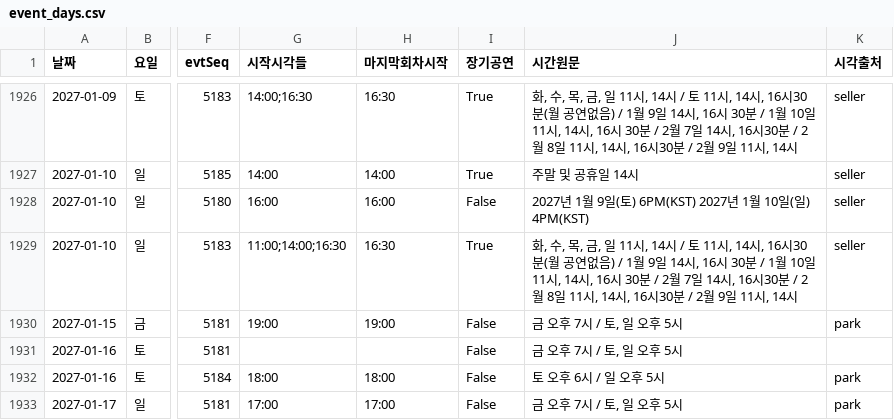
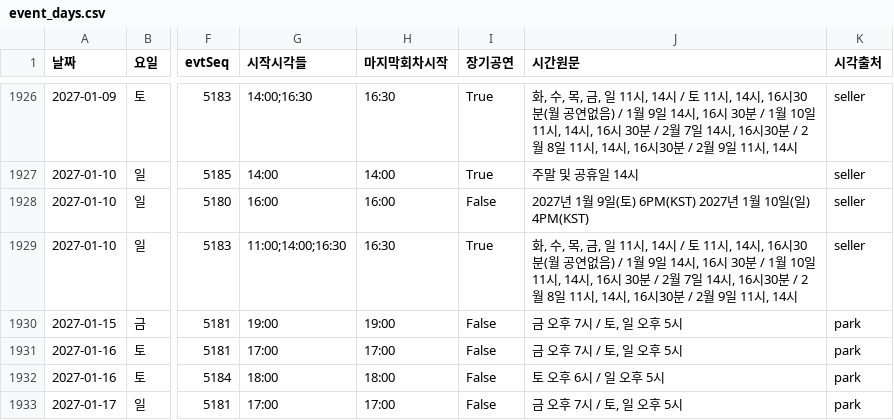
Before and after one commit to emma990622-lgtm/olpark-traffic, a CSV file: data/processed/event_days.csv, drawn as a sheet; only a part is shown, gaps mark what is left out; the diff names each change by its address in the sheet, - before the commit and + after, or states it on an @@ line.

```diff
--- a/data/processed/event_days.csv
+++ b/data/processed/event_days.csv
-G1931 (시작시각들): (empty)
+G1931 (시작시각들): 17:00
-H1931 (마지막회차시작): (empty)
+H1931 (마지막회차시작): 17:00
-K1931 (시각출처): (empty)
+K1931 (시각출처): park
```
Also changed, not shown: 3 other files.
